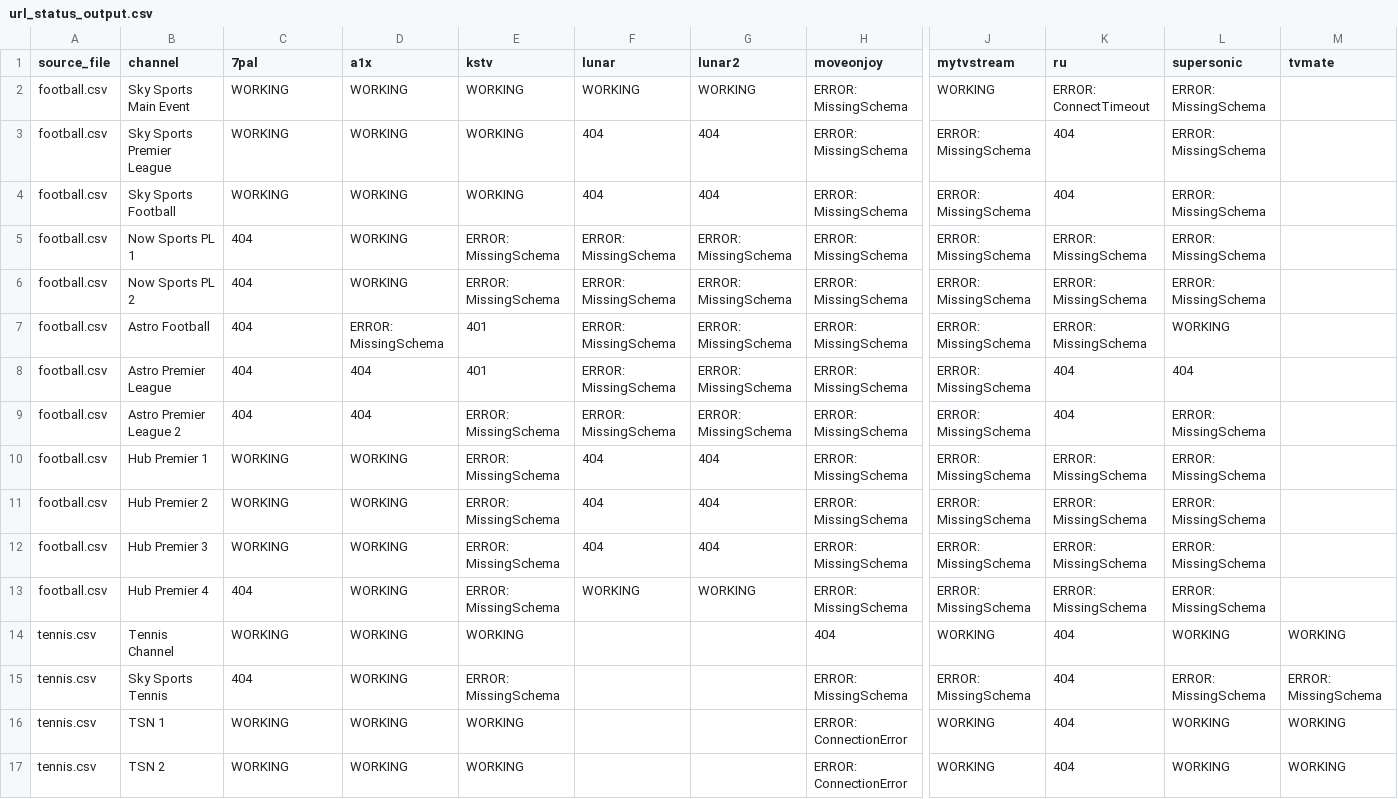
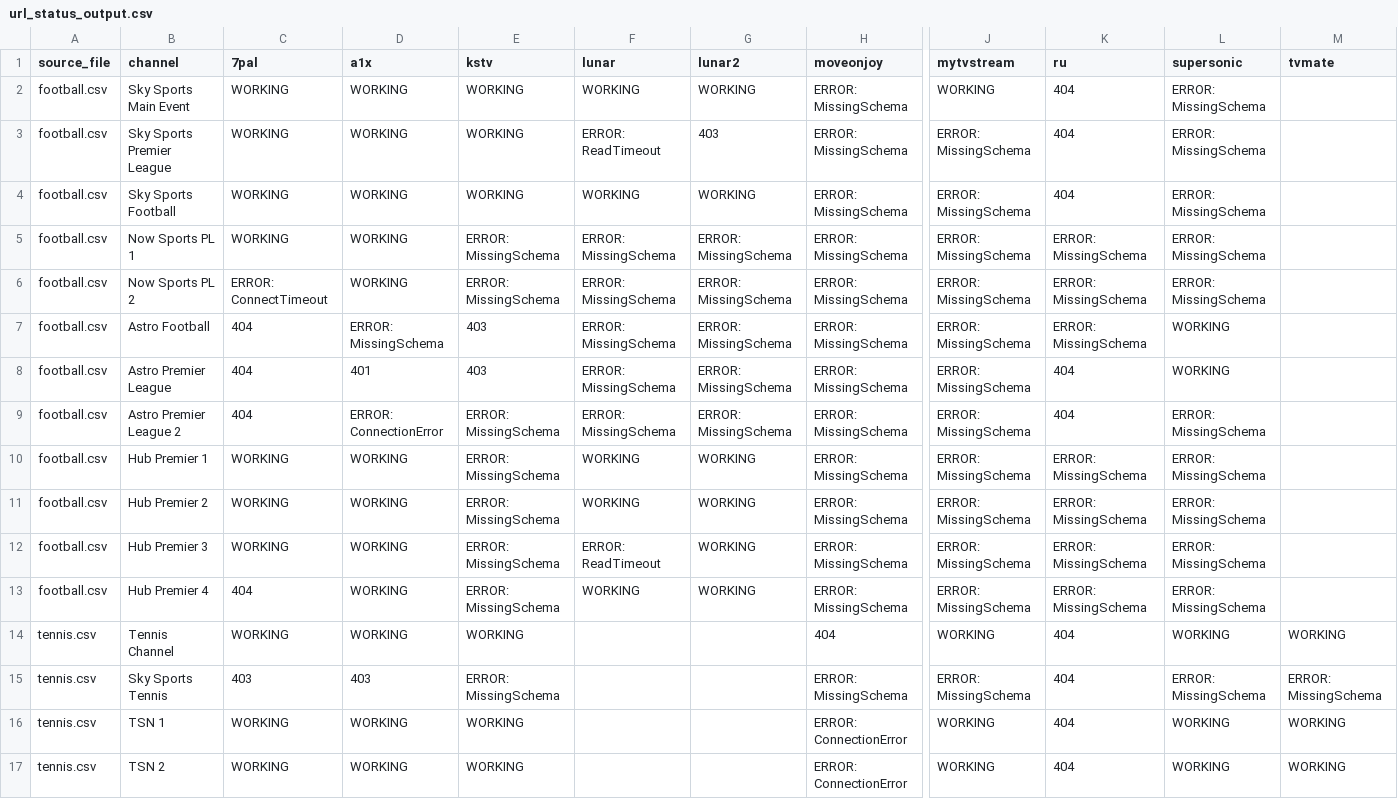
Before and after one commit to lamtung16/iptv, a CSV file: url_status_output.csv, drawn as a sheet; only a part is shown, gaps mark what is left out; the diff covers the shown part only; the diff names each change by its address in the sheet, - before the commit and + after, or states it on an @@ line.

```diff
--- a/url_status_output.csv
+++ b/url_status_output.csv
-K2 (ru): ERROR: ConnectTimeout
+K2 (ru): 404
-F3 (lunar): 404
+F3 (lunar): ERROR: ReadTimeout
-G3 (lunar2): 404
+G3 (lunar2): 403
-F4 (lunar): 404
+F4 (lunar): WORKING
-G4 (lunar2): 404
+G4 (lunar2): WORKING
-C5 (7pal): 404
+C5 (7pal): WORKING
-C6 (7pal): 404
+C6 (7pal): ERROR: ConnectTimeout
-E7:E8 (kstv): 401
+E7:E8 (kstv): 403
-D8 (a1x): 404
+D8 (a1x): 401
-L8 (supersonic): 404
+L8 (supersonic): WORKING
-D9 (a1x): 404
+D9 (a1x): ERROR: ConnectionError
-F10:F11 (lunar): 404
+F10:F11 (lunar): WORKING
-G10:G12 (lunar2): 404
+G10:G12 (lunar2): WORKING
-F12 (lunar): 404
+F12 (lunar): ERROR: ReadTimeout
-C15 (7pal): 404
+C15 (7pal): 403
-D15 (a1x): WORKING
+D15 (a1x): 403
```
Also changed, not shown: 13 edited cells elsewhere in this file, 2 other files.
